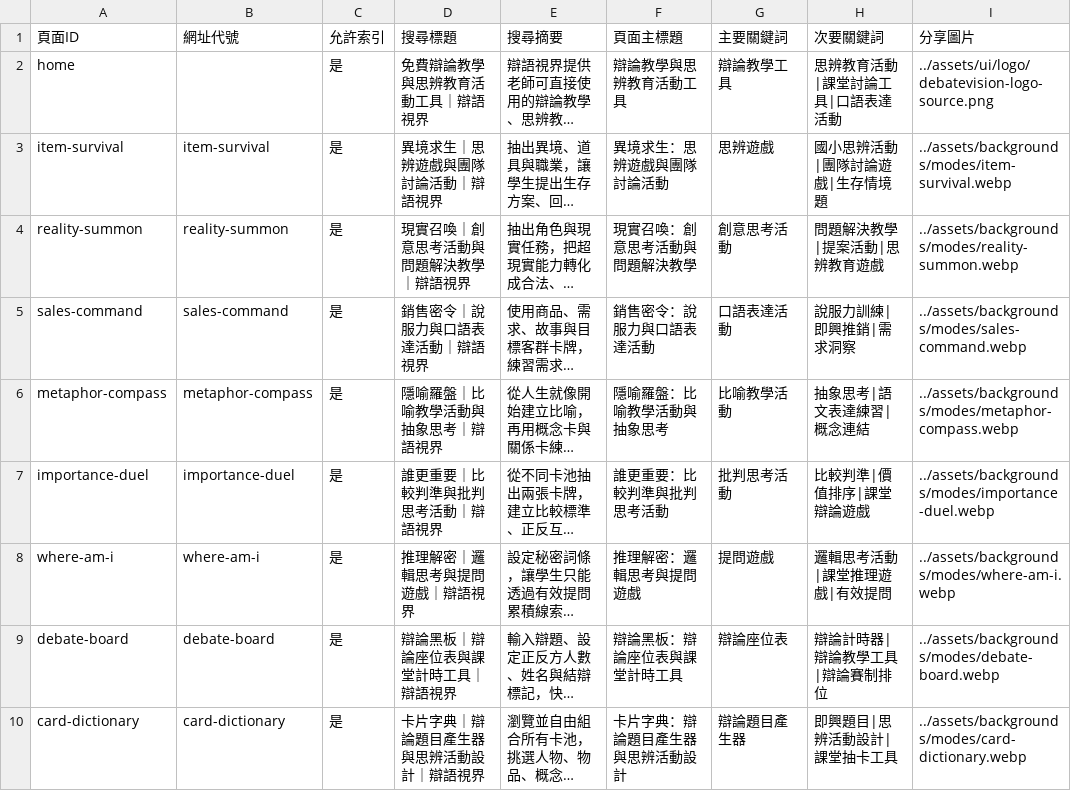
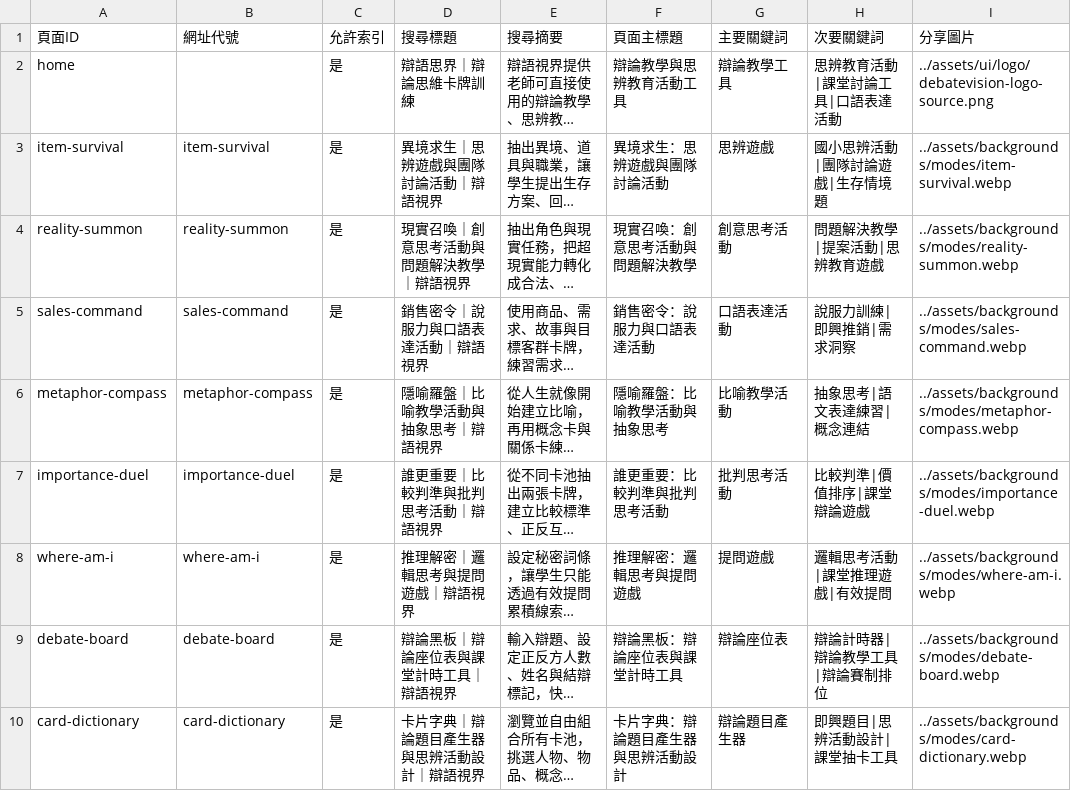
Before and after one commit to macrokernel3000/debatevision, a CSV file: data/content/SEO設定.csv, drawn as a sheet; only a part is shown; long unchanged cells end in …; the diff names each change by its address in the sheet, - before the commit and + after, or states it on an @@ line.

```diff
--- a/data/content/SEO設定.csv
+++ b/data/content/SEO設定.csv
-D2 (搜尋標題): 免費辯論教學與思辨教育活動工具｜辯語視界
+D2 (搜尋標題): 辯語思界｜辯論思維卡牌訓練
```
Also changed, not shown: data/content/手機介面文字.csv, 12 other files.
